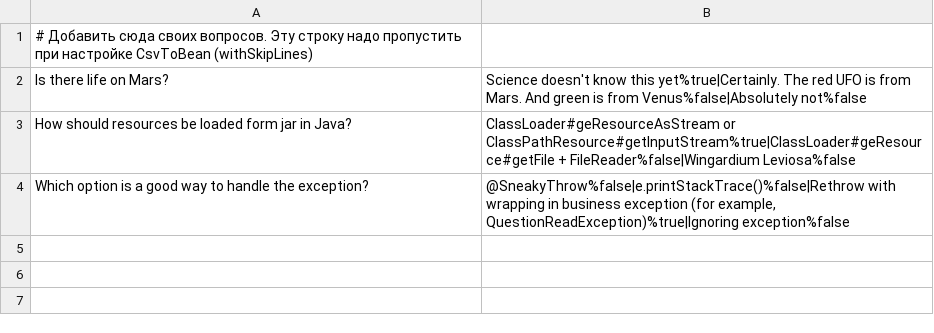
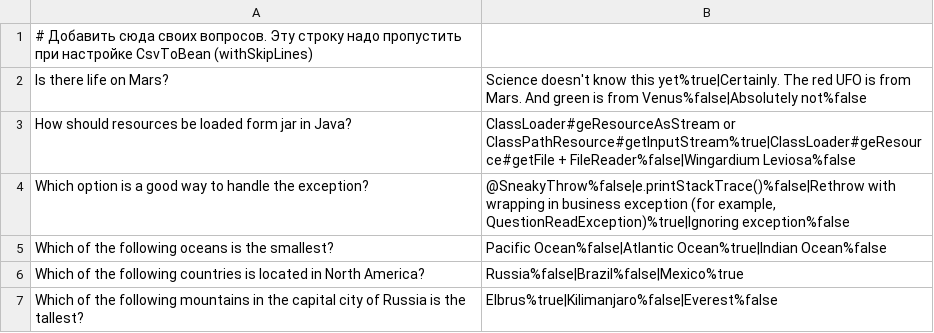
Before and after one commit to 1ef1/2023-09-otus-spring-FFF, a CSV file: hw02/src/main/resources/questions.csv, drawn as a sheet.

```diff
--- a/hw02/src/main/resources/questions.csv
+++ b/hw02/src/main/resources/questions.csv
@@ -4 +4,4 @@ How should resources be loaded form jar in Java?;ClassLoader#geResourceAsStream
 Which option is a good way to handle the exception?;@SneakyThrow%false|e.printStackTrace()%false|Rethrow with wrapping in business exception (for example, QuestionReadException)%true|Ignoring exception%false
+Which of the following oceans is the smallest?;Pacific Ocean%false|Atlantic Ocean%true|Indian Ocean%false
+Which of the following countries is located in North America?;Russia%false|Brazil%false|Mexico%true
+Which of the following mountains in the capital city of Russia is the tallest?;Elbrus%true|Kilimanjaro%false|Everest%false
```
Also changed, not shown: 12 other files.
